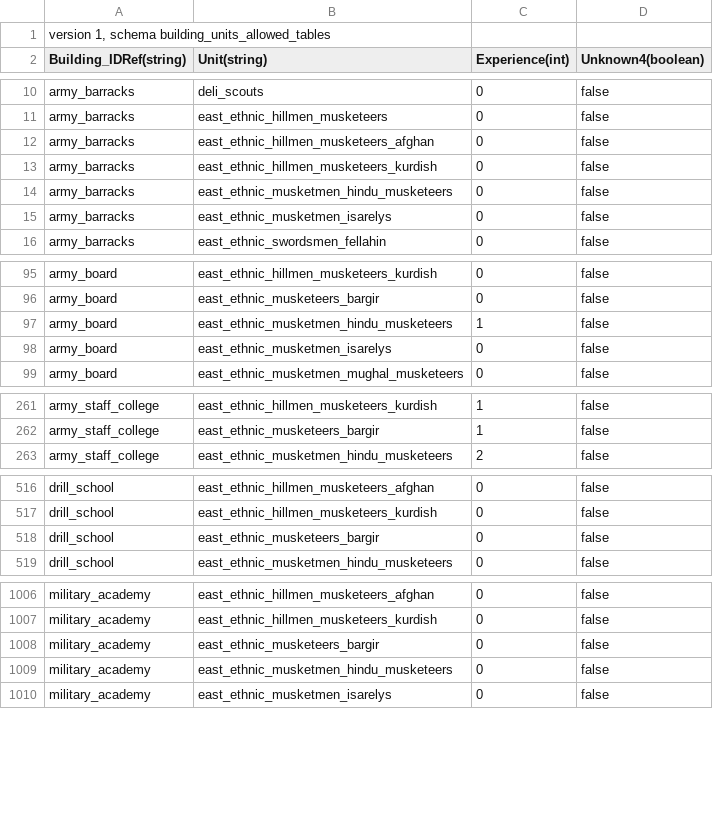
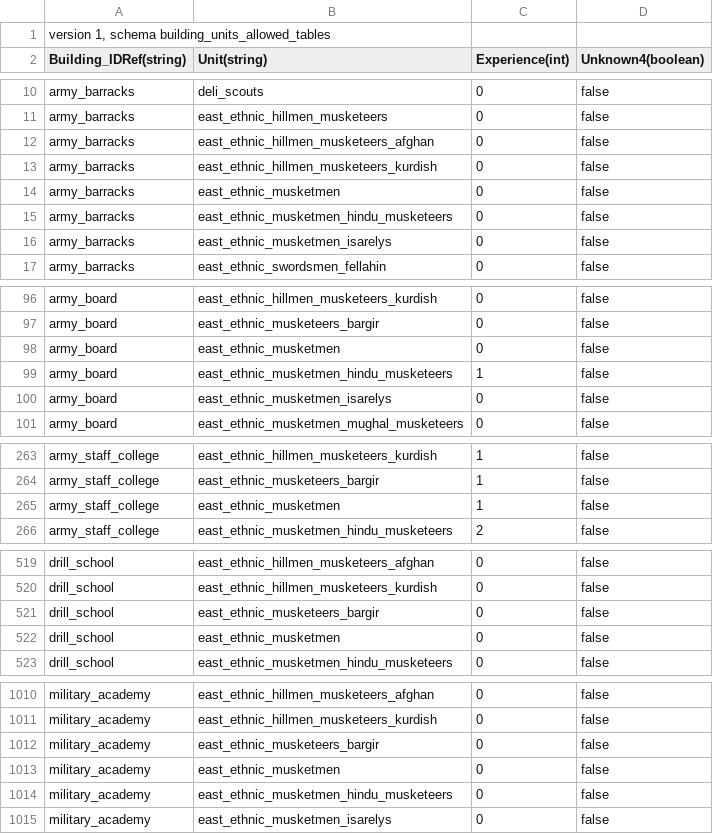
Before and after one commit to ilia-sharafutdinov/fellahin, a TSV file: pack/db/building_units_allowed_tables/building_units_allowed.tsv, drawn as a sheet; only a part is shown, gaps mark what is left out; the diff covers the shown part only; the diff names each change by its address in the sheet, - before the commit and + after, or states it on an @@ line.

```diff
--- a/pack/db/building_units_allowed_tables/building_units_allowed.tsv
+++ b/pack/db/building_units_allowed_tables/building_units_allowed.tsv
+row 14: army_barracks | east_ethnic_musketmen | 0 | false
+row 98: army_board | east_ethnic_musketmen | 0 | false
+row 265: army_staff_college | east_ethnic_musketmen | 1 | false
+row 522: drill_school | east_ethnic_musketmen | 0 | false
+row 1013: military_academy | east_ethnic_musketmen | 0 | false
```
Also changed, not shown: 6 added rows elsewhere in this file, pack/db/units_tables/units.tsv, pack/db/units_to_groupings_military_permissions_tables/units_to_groupings_military_permissions.tsv, 1 other file.
